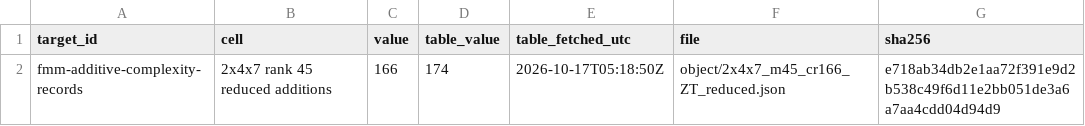
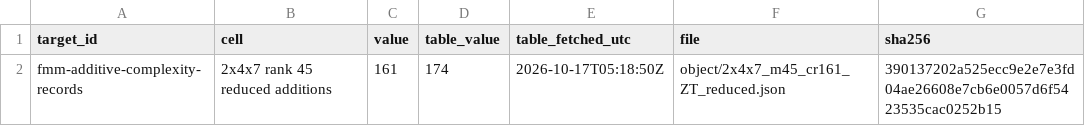
Before and after one commit to HindsightWise/V3R1T4S, a CSV file: known-knowns/faster-matrix-multiplication/2026-10-16-zerbytheboss-e718ab34/INDEX.csv, drawn as a sheet.

```diff
--- a/known-knowns/faster-matrix-multiplication/2026-10-16-zerbytheboss-e718ab34/INDEX.csv
+++ b/known-knowns/faster-matrix-multiplication/2026-10-16-zerbytheboss-e718ab34/INDEX.csv
@@ -1,2 +1,2 @@
 target_id,cell,value,table_value,table_fetched_utc,file,sha256
-fmm-additive-complexity-records,2x4x7 rank 45 reduced additions,166,174,2026-10-17T05:18:50Z,object/2x4x7_m45_cr166_ZT_reduced.json,e718ab34db2e1aa72f391e9d2b538c49f6d11e2bb051de3a6a7aa4cdd04d94d9
+fmm-additive-complexity-records,2x4x7 rank 45 reduced additions,161,174,2026-10-17T05:18:50Z,object/2x4x7_m45_cr161_ZT_reduced.json,390137202a525ecc9e2e7e3fd04ae26608e7cb6e0057d6f5423535cac0252b15
```
Also changed, not shown: 13 other files.
